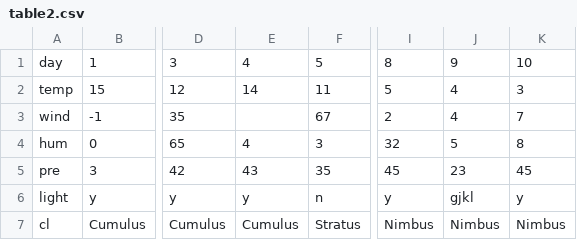
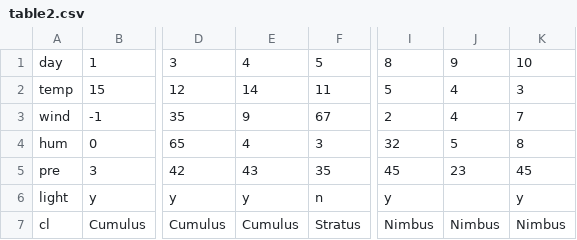
Before and after one commit to yoanapeeva/SpaceProgramme, a CSV file: table2.csv, drawn as a sheet; only a part is shown, gaps mark what is left out; the diff names each change by its address in the sheet, - before the commit and + after, or states it on an @@ line.

```diff
--- a/table2.csv
+++ b/table2.csv
-E3: (empty)
+E3: 9
-J6: gjkl
+J6: (empty)
```
Also changed, not shown: 18 other files.
